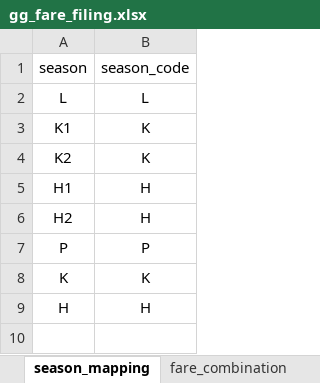
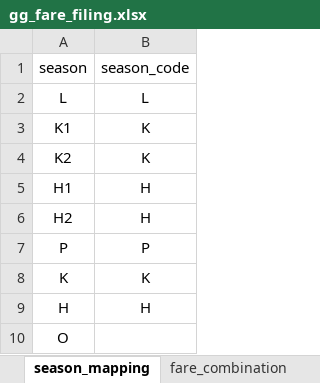
Before and after one commit to pingsays/pingsays, an Excel workbook: python/fare-filing/gg_fare_filing.xlsx, sheet season_mapping, drawn as a sheet; values as stored, in another font and other column widths than the file's, no borders; table styles not drawn; the diff names each change by its address in the sheet, - before the commit and + after, or states it on an @@ line.

```diff
--- a/python/fare-filing/gg_fare_filing.xlsx (sheet season_mapping)
+++ b/python/fare-filing/gg_fare_filing.xlsx (sheet season_mapping)
+row 10: O
```
Also changed, not shown: sheet input, sheet fare_combination, other sheet tabs.
